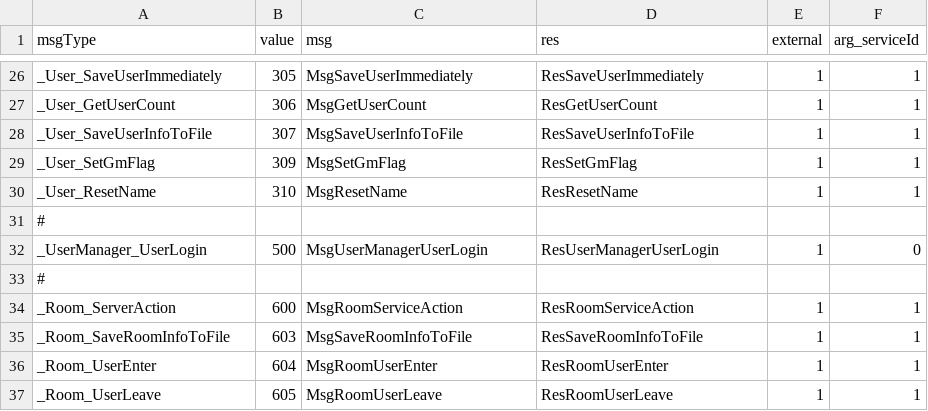
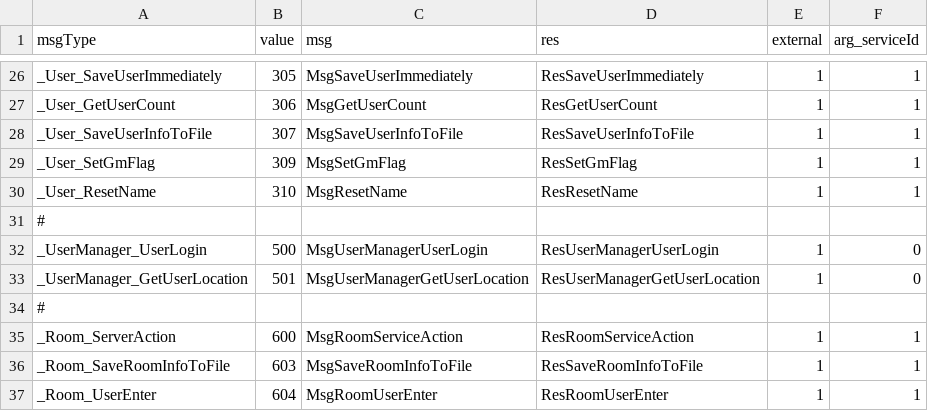
Before and after one commit to qcwgithub/server_f, a CSV file: CodeGen/MessageTypeConfig.csv, drawn as a sheet; only a part is shown, gaps mark what is left out; the shorter side is filled out with more unchanged rows.

```diff
--- a/CodeGen/MessageTypeConfig.csv
+++ b/CodeGen/MessageTypeConfig.csv
@@ -32,2 +32,3 @@ _User_ResetName,310,MsgResetName,ResResetName,1,1
 _UserManager_UserLogin,500,MsgUserManagerUserLogin,ResUserManagerUserLogin,1,0
+_UserManager_GetUserLocation,501,MsgUserManagerGetUserLocation,ResUserManagerGetUserLocation,1,0
 #,,,,,
```
Also changed, not shown: 15 other files.
